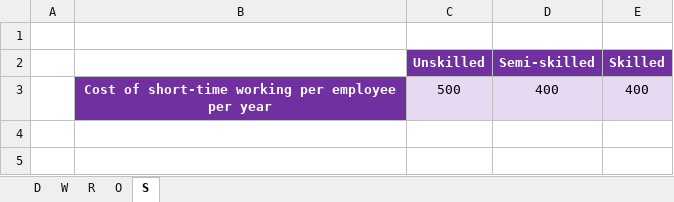
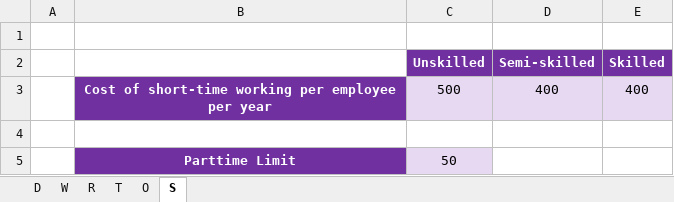
Before and after one commit to mozshen/OperationsResearch2-Project, an Excel workbook: Phase2-answer/Pahse2_Data_OR2.xlsx, sheet S, drawn as a sheet; values as stored, in another font and other column widths than the file's, no borders; the diff names each change by its address in the sheet, - before the commit and + after, or states it on an @@ line.

```diff
--- a/Phase2-answer/Pahse2_Data_OR2.xlsx (sheet S)
+++ b/Phase2-answer/Pahse2_Data_OR2.xlsx (sheet S)
+sheet tab: T
+row 4: (empty)
+row 5:  | Parttime Limit | 50
```
Also changed, not shown: sheet W, sheet O, 9 other files.
